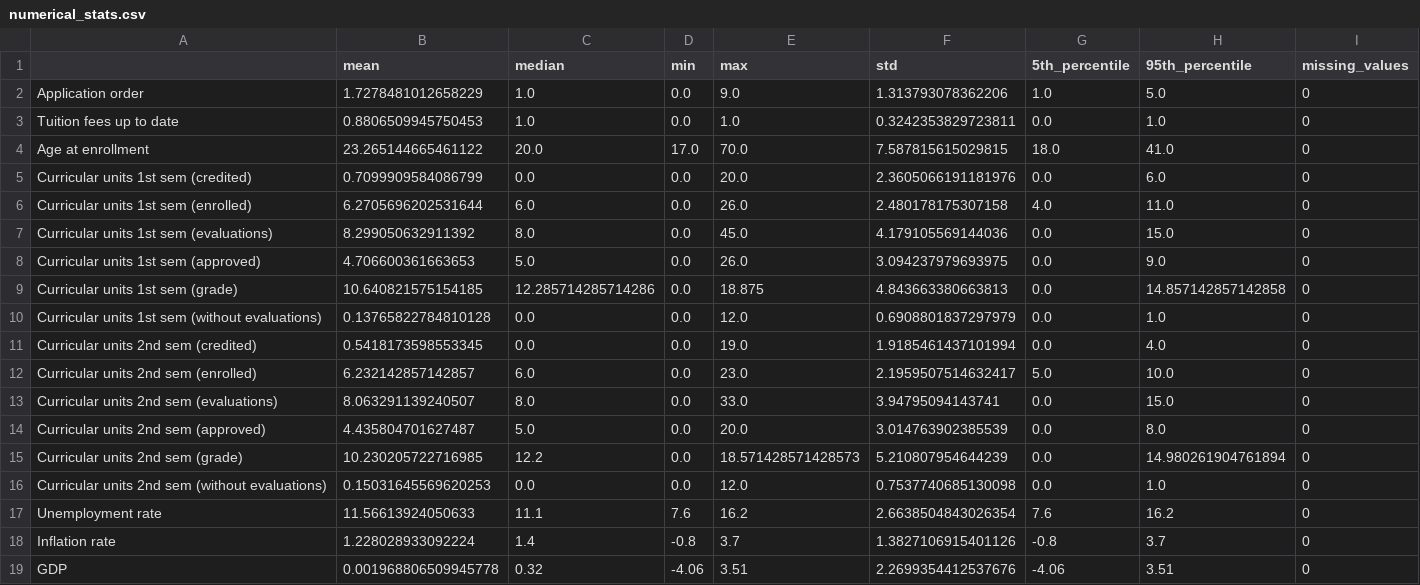
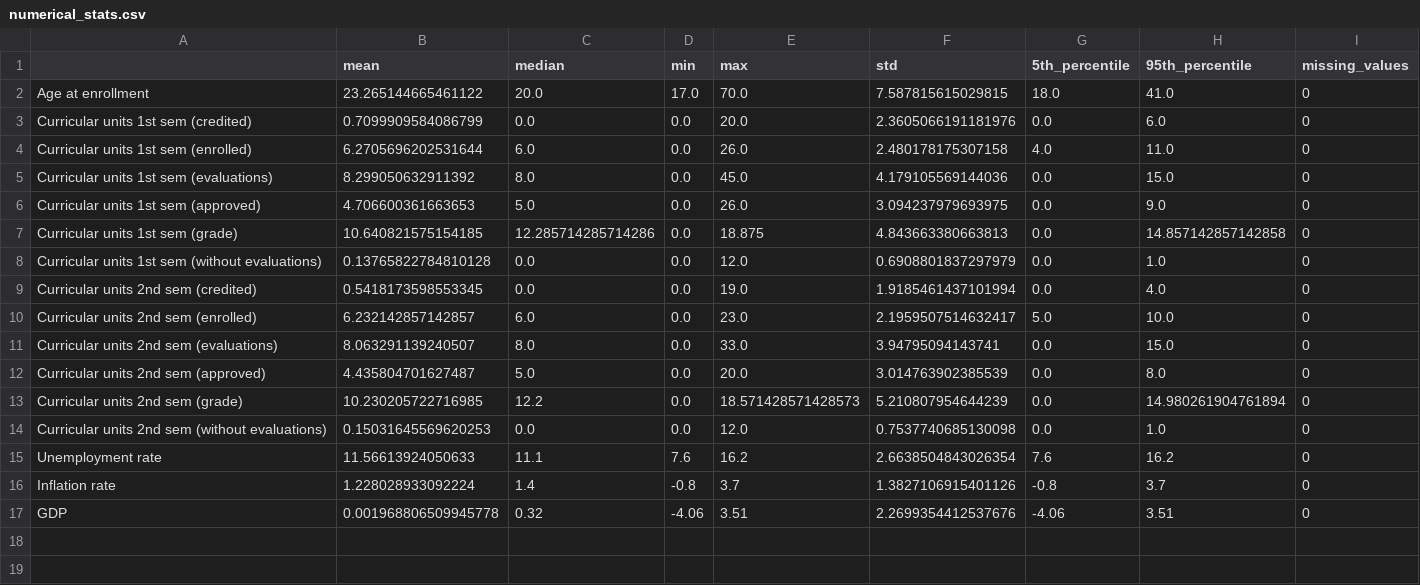
Before and after one commit to KwolekD/MSiDProjekt, a CSV file: results/numerical_stats.csv, drawn as a sheet; the diff names each change by its address in the sheet, - before the commit and + after, or states it on an @@ line.

```diff
--- a/results/numerical_stats.csv
+++ b/results/numerical_stats.csv
-row 2: Application order | 1.7278481012658229 | 1.0 | 0.0 | 9.0 | 1.313793078362206 | 1.0 | 5.0 | 0
-row 3: Tuition fees up to date | 0.8806509945750453 | 1.0 | 0.0 | 1.0 | 0.3242353829723811 | 0.0 | 1.0 | 0
```
Also changed, not shown: results/categorical_stats.csv, 27 other files.
